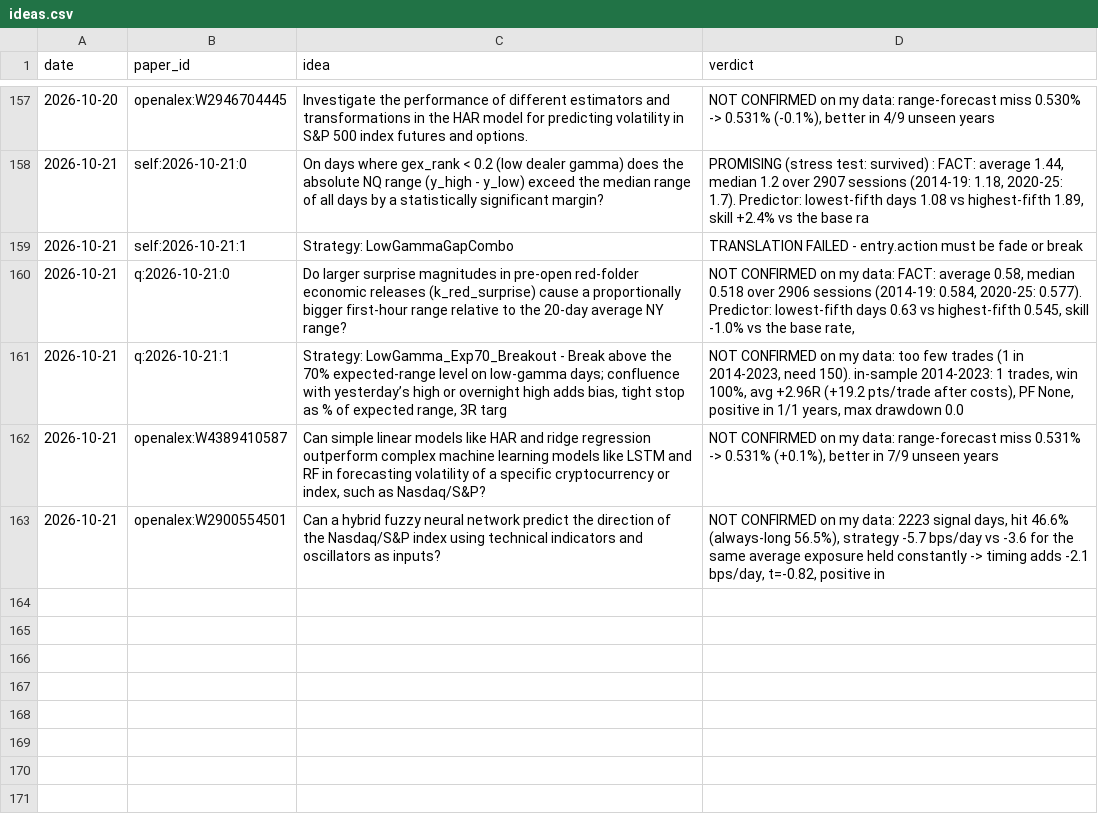
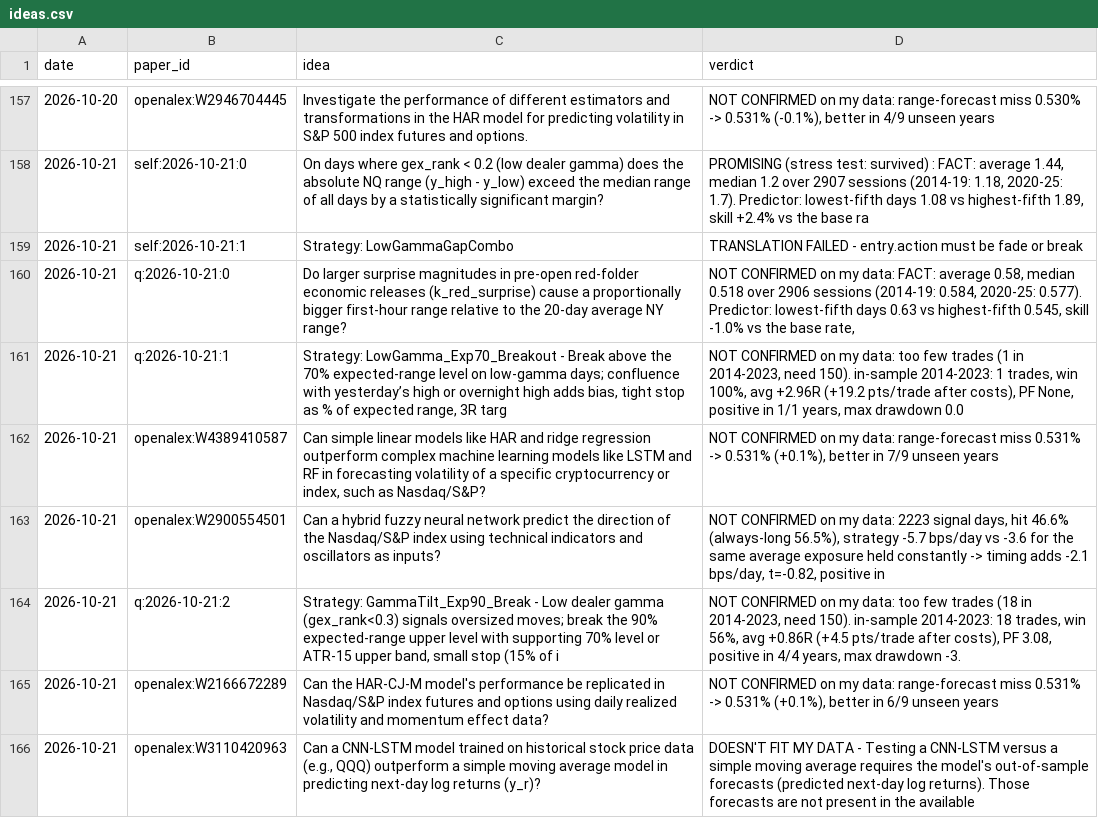
Before and after one commit to vannaflow1/nasdaq-bot, a CSV file: knowledge/ideas.csv, drawn as a sheet; only a part is shown, gaps mark what is left out.

```diff
--- a/knowledge/ideas.csv
+++ b/knowledge/ideas.csv
@@ -163 +163,4 @@ date,paper_id,idea,verdict
 2026-10-21,openalex:W2900554501,"Can a hybrid fuzzy neural network predict the direction of the Nasdaq/S&P index using technical indicators and oscillators as inputs?","NOT CONFIRMED on my data: 2223 signal days, hit 46.6% (always-long 56.5%), strategy -5.7 bps/day vs -3.6 for the same average exposure held constantly -> timing adds -2.1 bps/day, t=-0.82, positive in"
+2026-10-21,q:2026-10-21:2,"Strategy: GammaTilt_Exp90_Break - Low dealer gamma (gex_rank<0.3) signals oversized moves; break the 90% expected-range upper level with supporting 70% level or ATR‑15 upper band, small stop (15% of i","NOT CONFIRMED on my data: too few trades (18 in 2014-2023, need 150). in-sample 2014-2023: 18 trades, win 56%, avg +0.86R (+4.5 pts/trade after costs), PF 3.08, positive in 4/4 years, max drawdown -3."
+2026-10-21,openalex:W2166672289,"Can the HAR-CJ-M model's performance be replicated in Nasdaq/S&P index futures and options using daily realized volatility and momentum effect data?","NOT CONFIRMED on my data: range-forecast miss 0.531% -> 0.531% (+0.1%), better in 6/9 unseen years"
+2026-10-21,openalex:W3110420963,"Can a CNN-LSTM model trained on historical stock price data (e.g., QQQ) outperform a simple moving average model in predicting next-day log returns (y_r)?","DOESN'T FIT MY DATA - Testing a CNN‑LSTM versus a simple moving average requires the model's out‑of‑sample forecasts (predicted next‑day log returns). Those forecasts are not present in the available "
```
Also changed, not shown: 24 other files.
